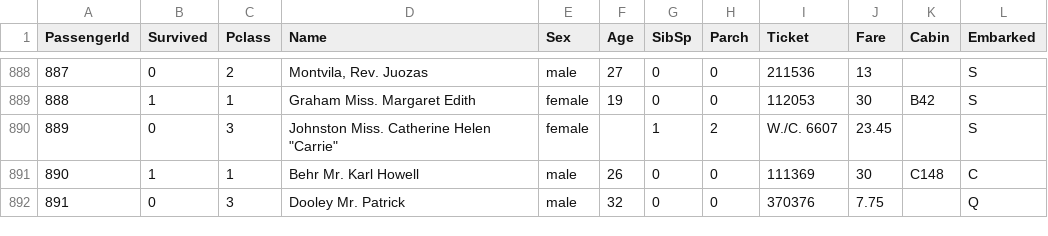
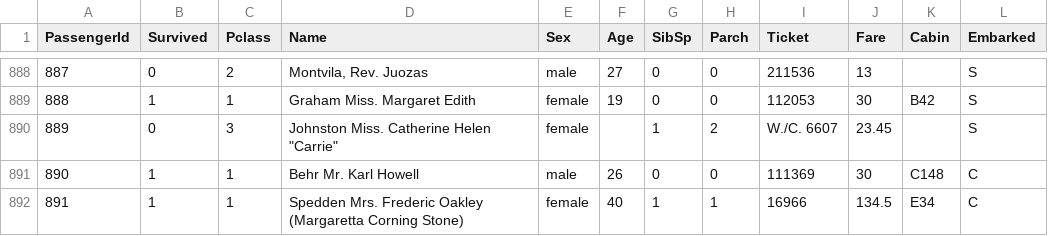
Before and after one commit to nelzonapa/DBMS-FUTURE, a CSV file: Future_DBMS_V.2.0/titanic.csv, drawn as a sheet; only a part is shown, gaps mark what is left out.

```diff
--- a/Future_DBMS_V.2.0/titanic.csv
+++ b/Future_DBMS_V.2.0/titanic.csv
@@ -891,2 +891,2 @@ PassengerId,Survived,Pclass,Name,Sex,Age,SibSp,Parch,Ticket,Fare,Cabin,Embarked
 890,1,1,"Behr Mr. Karl Howell",male,26,0,0,111369,30,C148,C
-891,0,3,"Dooley Mr. Patrick",male,32,0,0,370376,7.75, ,Q
+891,1,1,"Spedden Mrs. Frederic Oakley (Margaretta Corning Stone)",female,40,1,1,16966,134.5,E34,C
```
Also changed, not shown: 7 other files.
